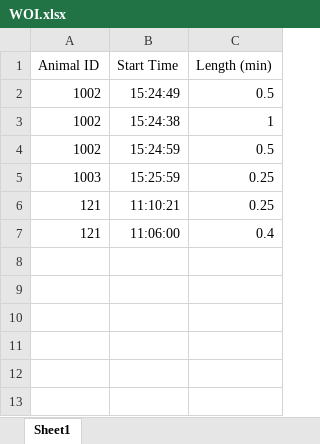
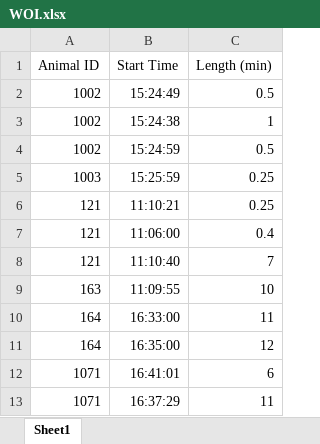
Before and after one commit to bch-tnc/eeg, an Excel workbook: Scripts/WOI.xlsx, sheet Sheet1, drawn as a sheet; values as stored, in another font and other column widths than the file's, no borders; the diff names each change by its address in the sheet, - before the commit and + after, or states it on an @@ line.

Commit message:
add test entries from 2 folders, 4 different animals

```diff
--- a/Scripts/WOI.xlsx (sheet Sheet1)
+++ b/Scripts/WOI.xlsx (sheet Sheet1)
+row 8: 121 | 11:10:40 | 7
+row 9: 163 | 11:09:55 | 10
+row 10: 164 | 16:33:00 | 11
+row 11: 164 | 16:35:00 | 12
+row 12: 1071 | 16:41:01 | 6
+row 13: 1071 | 16:37:29 | 11
```
